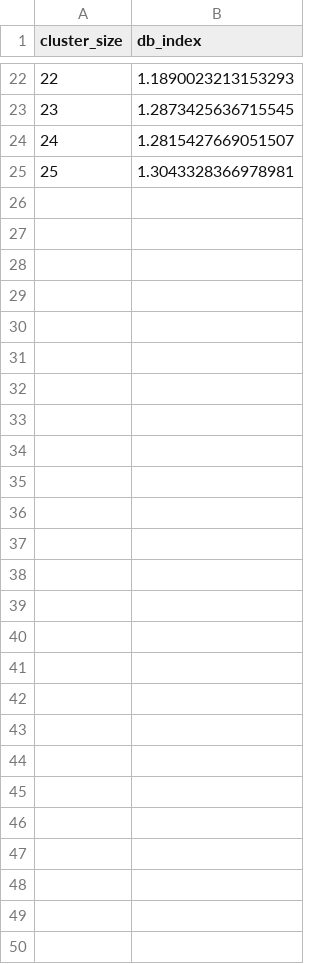
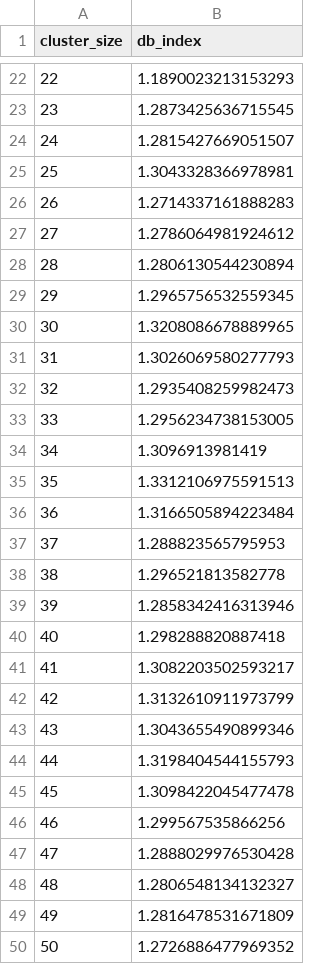
Before and after one commit to greati/covertype-data-analysis, a CSV file: results/agg_clustering_lda.csv, drawn as a sheet; only a part is shown, gaps mark what is left out; the diff names each change by its address in the sheet, - before the commit and + after, or states it on an @@ line.

```diff
--- a/results/agg_clustering_lda.csv
+++ b/results/agg_clustering_lda.csv
+row 26: 26 | 1.2714337161888283
+row 27: 27 | 1.2786064981924612
+row 28: 28 | 1.2806130544230894
+row 29: 29 | 1.2965756532559345
+row 30: 30 | 1.3208086678889965
+row 31: 31 | 1.3026069580277793
+row 32: 32 | 1.2935408259982473
+row 33: 33 | 1.2956234738153005
+row 34: 34 | 1.3096913981419
+row 35: 35 | 1.3312106975591513
+row 36: 36 | 1.3166505894223484
+row 37: 37 | 1.288823565795953
+row 38: 38 | 1.296521813582778
+row 39: 39 | 1.2858342416313946
+row 40: 40 | 1.298288820887418
+row 41: 41 | 1.3082203502593217
+row 42: 42 | 1.3132610911973799
+row 43: 43 | 1.3043655490899346
+row 44: 44 | 1.3198404544155793
+row 45: 45 | 1.3098422045477478
+row 46: 46 | 1.299567535866256
+row 47: 47 | 1.2888029976530428
+row 48: 48 | 1.2806548134132327
+row 49: 49 | 1.2816478531671809
+row 50: 50 | 1.2726886477969352
```
Also changed, not shown: results/agg_clustering_original.csv, 51 other files.
